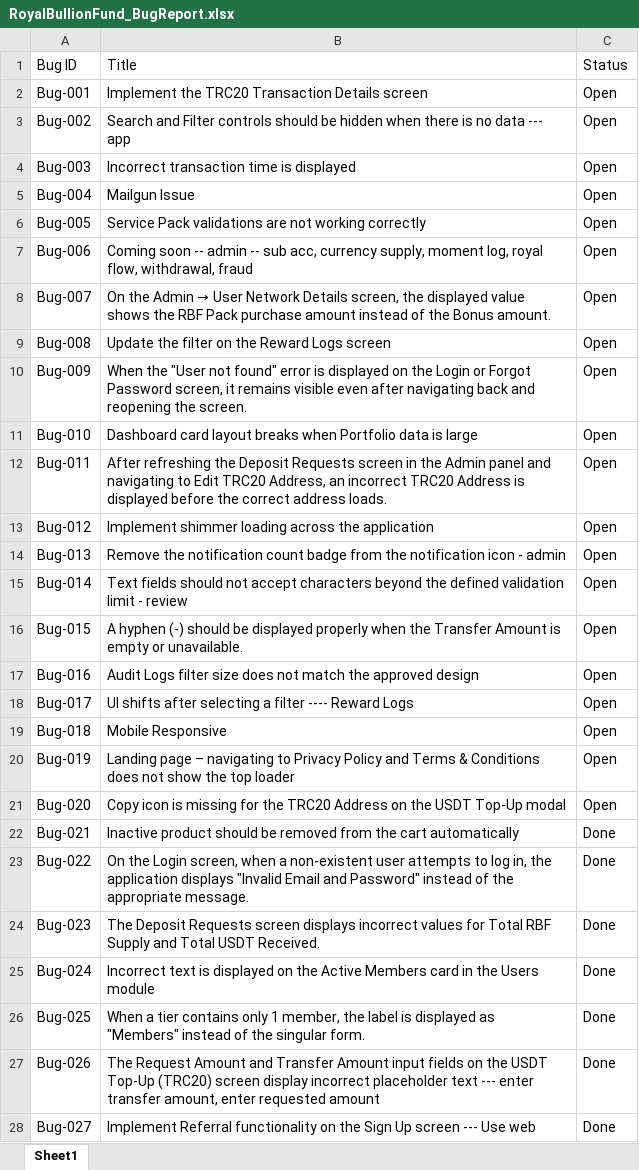
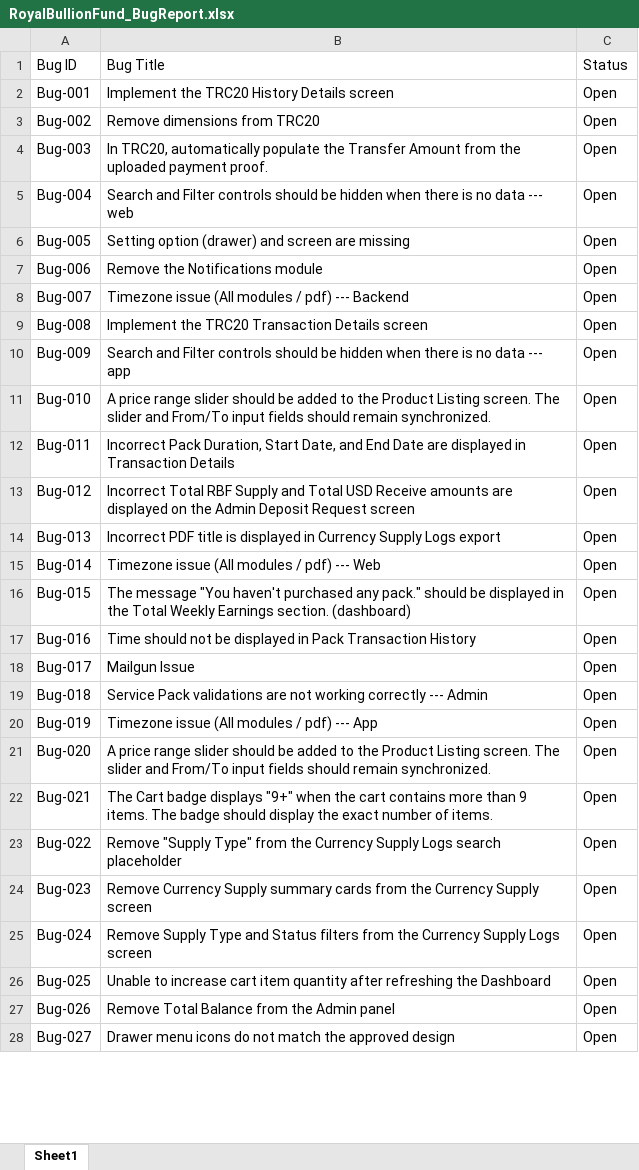
Before and after one commit to rahinanawab/Royal_Bullion_Fund, an Excel workbook: RoyalBullionFund_BugReport.xlsx, sheet Sheet1, drawn as a sheet; only a part is shown; values as stored, in another font and other column widths than the file's, no cell formats; charts and pictures and table styles not drawn; the diff covers the shown part only; the diff names each change by its address in the sheet, - before the commit and + after, or states it on an @@ line.

```diff
--- a/RoyalBullionFund_BugReport.xlsx (sheet Sheet1)
+++ b/RoyalBullionFund_BugReport.xlsx (sheet Sheet1)
-B1: Title
+B1: Bug Title
-B2 (Bug Title): Implement the TRC20 Transaction Details screen
+B2 (Bug Title): Implement the TRC20 History Details screen
-B3 (Bug Title): Search and Filter controls should be hidden when there is no data --- app
+B3 (Bug Title): Remove dimensions from TRC20
-B4 (Bug Title): Incorrect transaction time is displayed
+B4 (Bug Title): In TRC20, automatically populate the Transfer Amount from the uploaded payment proof.
-B5 (Bug Title): Mailgun Issue
+B5 (Bug Title): Search and Filter controls should be hidden when there is no data --- web
-B6 (Bug Title): Service Pack validations are not working correctly
+B6 (Bug Title): Setting option (drawer) and screen are missing
-B7 (Bug Title): Coming soon -- admin -- sub acc, currency supply, moment log, royal flow, withdrawal, fraud
+B7 (Bug Title): Remove the Notifications module
@@ B8 (Bug Title): On the Admin → User Network Details screen, the displayed value shows the RBF Pack purchase amount instead of the Bonus amount. → Timezone issue (All modules / pdf) --- Backend @@
-B9 (Bug Title): Update the filter on the Reward Logs screen
+B9 (Bug Title): Implement the TRC20 Transaction Details screen
-B10 (Bug Title): When the "User not found" error is displayed on the Login or Forgot Password screen, it remains visible even after navigating back and reopening the screen.
+B10 (Bug Title): Search and Filter controls should be hidden when there is no data --- app
-B11 (Bug Title): Dashboard card layout breaks when Portfolio data is large
+B11 (Bug Title): A price range slider should be added to the Product Listing screen. The slider and From/To input fields should remain synchronized.
-B12 (Bug Title): After refreshing the Deposit Requests screen in the Admin panel and navigating to Edit TRC20 Address, an incorrect TRC20 Address is displayed before the correct address loads.
+B12 (Bug Title): Incorrect Pack Duration, Start Date, and End Date are displayed in Transaction Details
-B13 (Bug Title): Implement shimmer loading across the application
+B13 (Bug Title): Incorrect Total RBF Supply and Total USD Receive amounts are displayed on the Admin Deposit Request screen
-B14 (Bug Title): Remove the notification count badge from the notification icon - admin
+B14 (Bug Title): Incorrect PDF title is displayed in Currency Supply Logs export
-B15 (Bug Title): Text fields should not accept characters beyond the defined validation limit - review
+B15 (Bug Title): Timezone issue (All modules / pdf) --- Web
-B16 (Bug Title): A hyphen (-) should be displayed properly when the Transfer Amount is empty or unavailable.
+B16 (Bug Title): The message "You haven't purchased any pack." should be displayed in the Total Weekly Earnings section. (dashboard)
-B17 (Bug Title): Audit Logs filter size does not match the approved design
+B17 (Bug Title): Time should not be displayed in Pack Transaction History
-B18 (Bug Title): UI shifts after selecting a filter ---- Reward Logs
+B18 (Bug Title): Mailgun Issue
-B19 (Bug Title): Mobile Responsive
+B19 (Bug Title): Service Pack validations are not working correctly --- Admin
-B20 (Bug Title): Landing page – navigating to Privacy Policy and Terms & Conditions does not show the top loader
+B20 (Bug Title): Timezone issue (All modules / pdf) --- App
-B21 (Bug Title): Copy icon is missing for the TRC20 Address on the USDT Top-Up modal
+B21 (Bug Title): A price range slider should be added to the Product Listing screen. The slider and From/To input fields should remain synchronized.
-B22 (Bug Title): Inactive product should be removed from the cart automatically
+B22 (Bug Title): The Cart badge displays "9+" when the cart contains more than 9 items. The badge should display the exact number of items.
-C22:C28 (Status): Done
+C22:C28 (Status): Open
-B23 (Bug Title): On the Login screen, when a non-existent user attempts to log in, the application displays "Invalid Email and Password" instead of the appropriate message.
+B23 (Bug Title): Remove "Supply Type" from the Currency Supply Logs search placeholder
-B24 (Bug Title): The Deposit Requests screen displays incorrect values for Total RBF Supply and Total USDT Received.
+B24 (Bug Title): Remove Currency Supply summary cards from the Currency Supply screen
-B25 (Bug Title): Incorrect text is displayed on the Active Members card in the Users module
+B25 (Bug Title): Remove Supply Type and Status filters from the Currency Supply Logs screen
-B26 (Bug Title): When a tier contains only 1 member, the label is displayed as "Members" instead of the singular form.
+B26 (Bug Title): Unable to increase cart item quantity after refreshing the Dashboard
-B27 (Bug Title): The Request Amount and Transfer Amount input fields on the USDT Top-Up (TRC20) screen display incorrect placeholder text --- enter transfer amount, enter requested amount
+B27 (Bug Title): Remove Total Balance from the Admin panel
-B28 (Bug Title): Implement Referral functionality on the Sign Up screen --- Use web
+B28 (Bug Title): Drawer menu icons do not match the approved design
```
Also changed, not shown: 50 added rows and 519 edited cells elsewhere in this sheet, cell formats.
